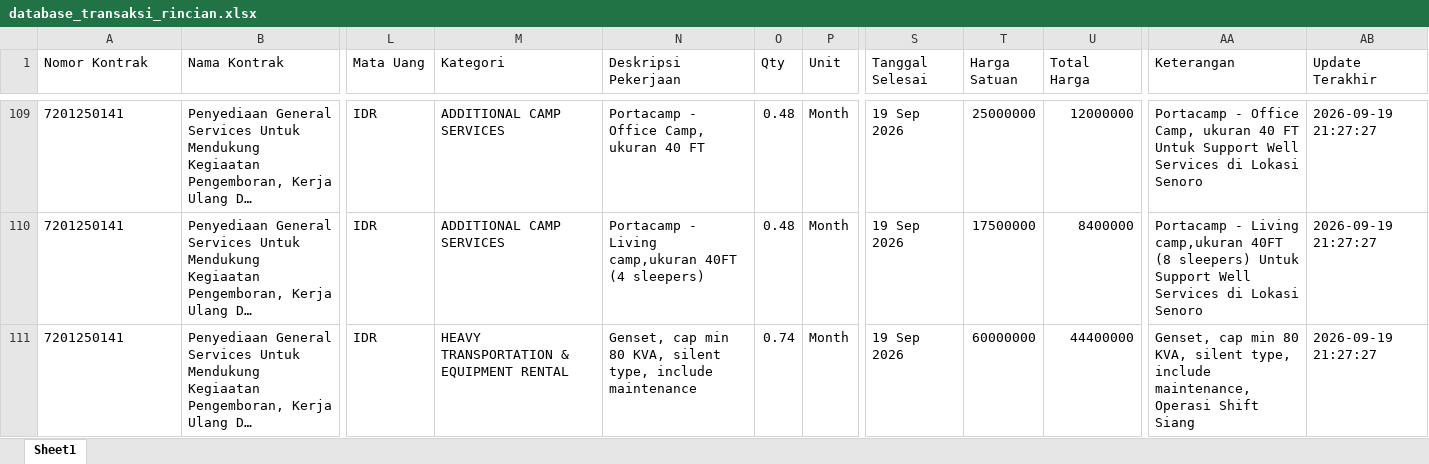
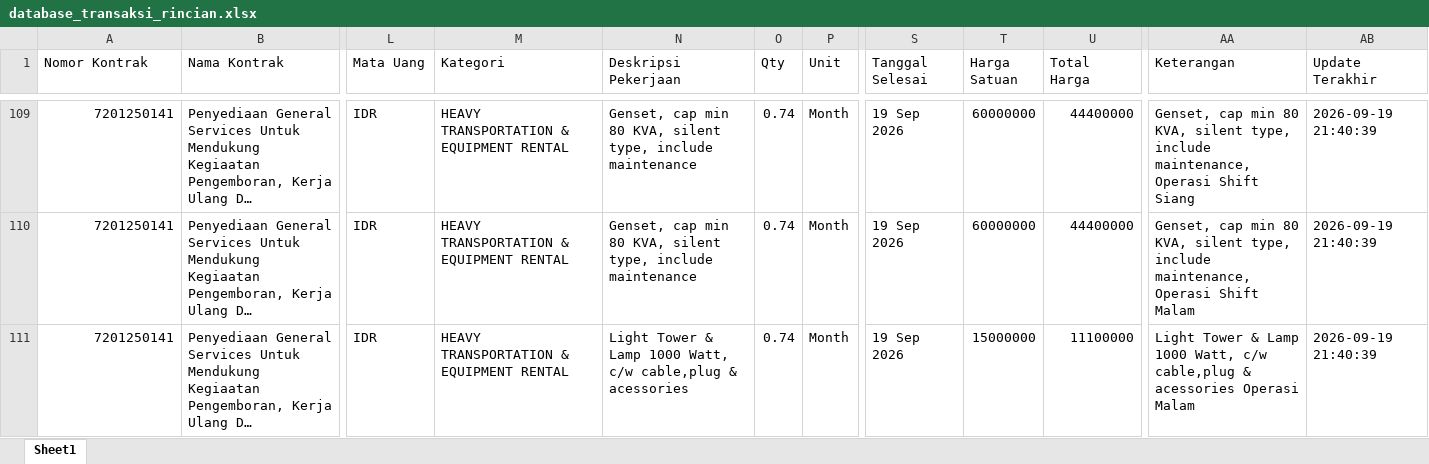
Before and after one commit to onesimussuriadi-coding/Dashboard-Proforma-Invoice-General-Services, an Excel workbook: database_penyimpanan_aman/database_transaksi_rincian.xlsx, sheet Sheet1, drawn as a sheet; only a part is shown, gaps mark what is left out; long unchanged cells end in …; values as stored, in another font and other column widths than the file's, no borders; the diff covers the shown part only; the diff names each change by its address in the sheet, - before the commit and + after, or states it on an @@ line.

```diff
--- a/database_penyimpanan_aman/database_transaksi_rincian.xlsx (sheet Sheet1)
+++ b/database_penyimpanan_aman/database_transaksi_rincian.xlsx (sheet Sheet1)
-A109:A111 alignment: left
+A109:A111 alignment: right
-M109:M110 (Kategori): ADDITIONAL CAMP SERVICES
+M109:M110 (Kategori): HEAVY TRANSPORTATION & EQUIPMENT RENTAL
-N109 (Deskripsi Pekerjaan): Portacamp - Office Camp, ukuran 40 FT
+N109 (Deskripsi Pekerjaan): Genset, cap min 80 KVA, silent type, include maintenance
-O109:O110 (Qty): 0.48
+O109:O110 (Qty): 0.74
-T109 (Harga Satuan): 25000000
+T109 (Harga Satuan): 60000000
-U109 (Total Harga): 12000000
+U109 (Total Harga): 44400000
-AA109 (Keterangan): Portacamp - Office Camp, ukuran 40 FT Untuk Support Well Services di Lokasi Senoro
+AA109 (Keterangan): Genset, cap min 80 KVA, silent type, include maintenance, Operasi Shift Siang
-AB109:AB111 (Update Terakhir): 2026-09-19 21:27:27
+AB109:AB111 (Update Terakhir): 2026-09-19 21:40:39
-N110 (Deskripsi Pekerjaan): Portacamp - Living camp,ukuran 40FT (4 sleepers)
+N110 (Deskripsi Pekerjaan): Genset, cap min 80 KVA, silent type, include maintenance
-T110 (Harga Satuan): 17500000
+T110 (Harga Satuan): 60000000
-U110 (Total Harga): 8400000
+U110 (Total Harga): 44400000
-AA110 (Keterangan): Portacamp - Living camp,ukuran 40FT (8 sleepers) Untuk Support Well Services di Lokasi Senoro
+AA110 (Keterangan): Genset, cap min 80 KVA, silent type, include maintenance, Operasi Shift Malam
-N111 (Deskripsi Pekerjaan): Genset, cap min 80 KVA, silent type, include maintenance
+N111 (Deskripsi Pekerjaan): Light Tower & Lamp 1000 Watt, c/w cable,plug & acessories
-T111 (Harga Satuan): 60000000
+T111 (Harga Satuan): 15000000
-U111 (Total Harga): 44400000
+U111 (Total Harga): 11100000
-AA111 (Keterangan): Genset, cap min 80 KVA, silent type, include maintenance, Operasi Shift Siang
+AA111 (Keterangan): Light Tower & Lamp 1000 Watt, c/w cable,plug & acessories Operasi Malam
```
Also changed, not shown: 169 edited cells and cell formats elsewhere in this sheet, 1 other file.
